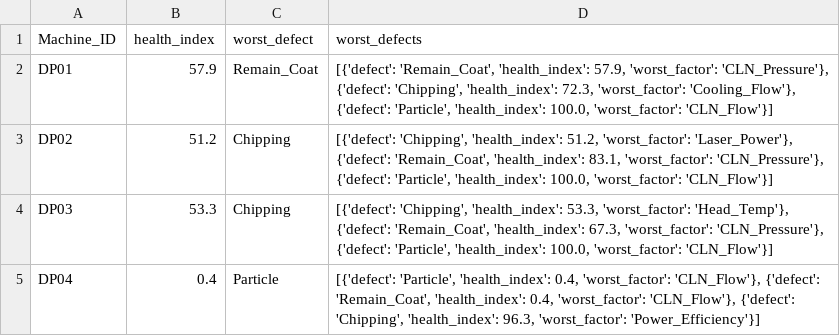
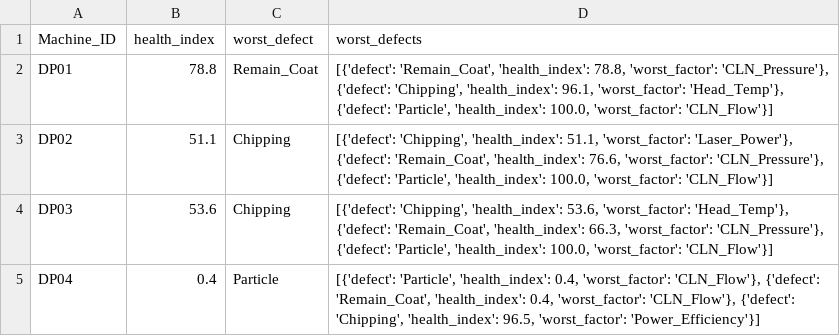
Before and after one commit to Mango-Orange-smoothie/SKSuniC_14th, a CSV file: 26.08.01_Goal5_HealthIndex_Dashboard_김시우/03_health_index_by_machine.csv, drawn as a sheet.

```diff
--- a/26.08.01_Goal5_HealthIndex_Dashboard_김시우/03_health_index_by_machine.csv
+++ b/26.08.01_Goal5_HealthIndex_Dashboard_김시우/03_health_index_by_machine.csv
@@ -1,5 +1,5 @@
 Machine_ID,health_index,worst_defect,worst_defects
-DP01,57.9,Remain_Coat,"[{'defect': 'Remain_Coat', 'health_index': 57.9, 'worst_factor': 'CLN_Pressure'}, {'defect': 'Chipping', 'health_index': 72.3, 'worst_factor': 'Cooling_Flow'}, {'defect': 'Particle', 'health_index': 100.0, 'worst_factor': 'CLN_Flow'}]"
-DP02,51.2,Chipping,"[{'defect': 'Chipping', 'health_index': 51.2, 'worst_factor': 'Laser_Power'}, {'defect': 'Remain_Coat', 'health_index': 83.1, 'worst_factor': 'CLN_Pressure'}, {'defect': 'Particle', 'health_index': 100.0, 'worst_factor': 'CLN_Flow'}]"
-DP03,53.3,Chipping,"[{'defect': 'Chipping', 'health_index': 53.3, 'worst_factor': 'Head_Temp'}, {'defect': 'Remain_Coat', 'health_index': 67.3, 'worst_factor': 'CLN_Pressure'}, {'defect': 'Particle', 'health_index': 100.0, 'worst_factor': 'CLN_Flow'}]"
-DP04,0.4,Particle,"[{'defect': 'Particle', 'health_index': 0.4, 'worst_factor': 'CLN_Flow'}, {'defect': 'Remain_Coat', 'health_index': 0.4, 'worst_factor': 'CLN_Flow'}, {'defect': 'Chipping', 'health_index': 96.3, 'worst_factor': 'Power_Efficiency'}]"
+DP01,78.8,Remain_Coat,"[{'defect': 'Remain_Coat', 'health_index': 78.8, 'worst_factor': 'CLN_Pressure'}, {'defect': 'Chipping', 'health_index': 96.1, 'worst_factor': 'Head_Temp'}, {'defect': 'Particle', 'health_index': 100.0, 'worst_factor': 'CLN_Flow'}]"
+DP02,51.1,Chipping,"[{'defect': 'Chipping', 'health_index': 51.1, 'worst_factor': 'Laser_Power'}, {'defect': 'Remain_Coat', 'health_index': 76.6, 'worst_factor': 'CLN_Pressure'}, {'defect': 'Particle', 'health_index': 100.0, 'worst_factor': 'CLN_Flow'}]"
+DP03,53.6,Chipping,"[{'defect': 'Chipping', 'health_index': 53.6, 'worst_factor': 'Head_Temp'}, {'defect': 'Remain_Coat', 'health_index': 66.3, 'worst_factor': 'CLN_Pressure'}, {'defect': 'Particle', 'health_index': 100.0, 'worst_factor': 'CLN_Flow'}]"
+DP04,0.4,Particle,"[{'defect': 'Particle', 'health_index': 0.4, 'worst_factor': 'CLN_Flow'}, {'defect': 'Remain_Coat', 'health_index': 0.4, 'worst_factor': 'CLN_Flow'}, {'defect': 'Chipping', 'health_index': 96.5, 'worst_factor': 'Power_Efficiency'}]"
```
Also changed, not shown: 26.08.01_Goal5_HealthIndex_Dashboard_김시우/01_level_trend_by_machine_column.csv, 26.08.01_Goal5_HealthIndex_Dashboard_김시우/02_health_index_by_defect.csv, 2 other files.
